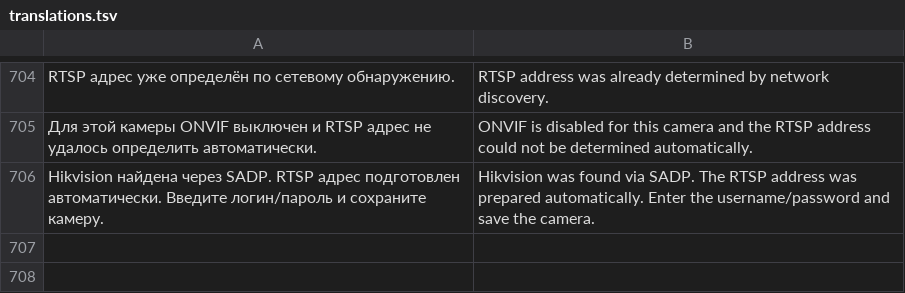
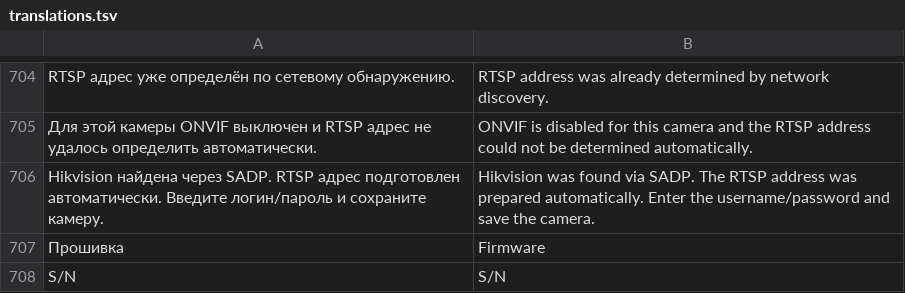
Before and after one commit to DeadSoulf/home-ai-core, a TSV file: web/ui/translations.tsv, drawn as a sheet; only a part is shown, gaps mark what is left out.

```diff
--- a/web/ui/translations.tsv
+++ b/web/ui/translations.tsv
@@ -706 +706,3 @@ RTSP адрес уже определён по сетевому обнаруже
 Hikvision найдена через SADP. RTSP адрес подготовлен автоматически. Введите логин/пароль и сохраните камеру.	Hikvision was found via SADP. The RTSP address was prepared automatically. Enter the username/password and save the camera.
+Прошивка	Firmware
+S/N	S/N
```
Also changed, not shown: 11 other files.
